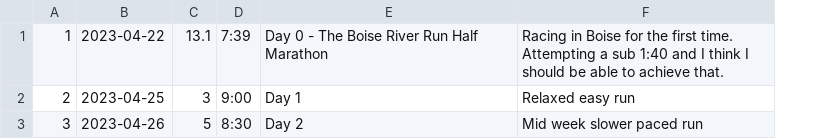
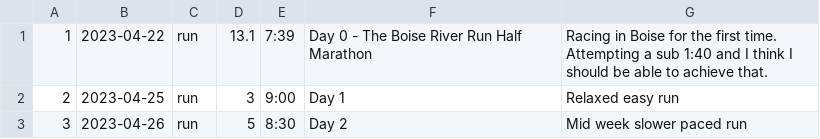
Before and after one commit to mgcuthbert/TestRepo, a CSV file: TestTrainingPlan.csv, drawn as a sheet; the diff names each change by its address in the sheet, - before the commit and + after, or states it on an @@ line.

Commit message:
Update TestTrainingPlan.csv

```diff
--- a/TestTrainingPlan.csv
+++ b/TestTrainingPlan.csv
+column C, rows 1-3: all run
```
